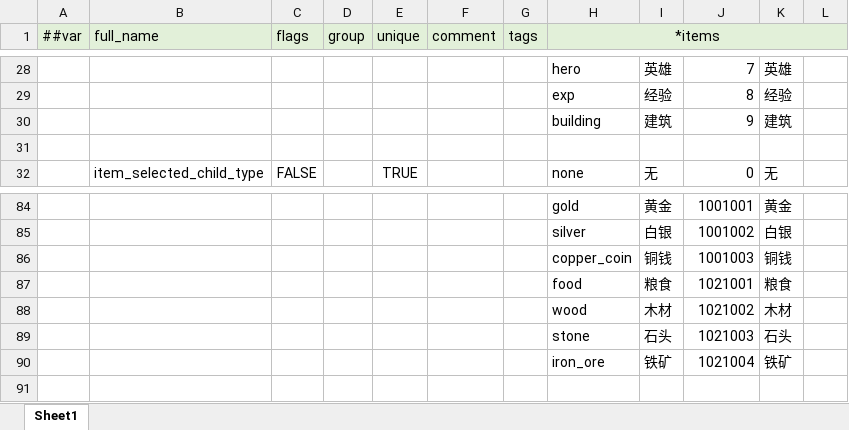
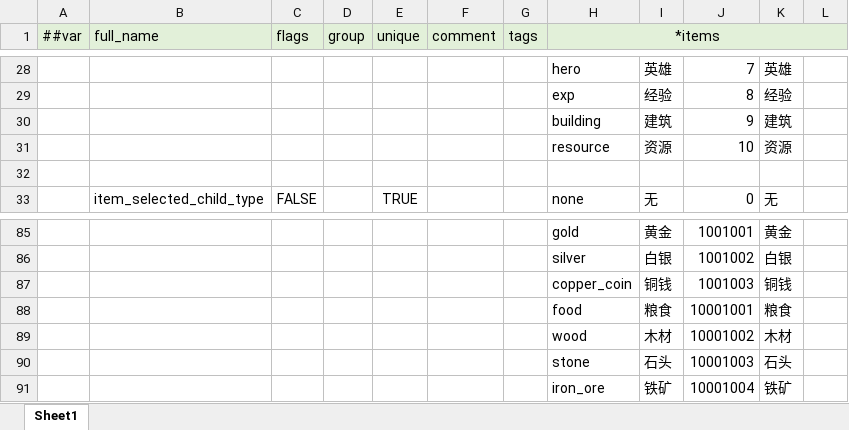
Before and after one commit to WuyangPeng/celeritas, an Excel workbook: data/config/luban/config/enums.xlsx, sheet Sheet1, drawn as a sheet; only a part is shown, gaps mark what is left out; values as stored, in another font and other column widths than the file's, no borders; addresses are those after the commit; the diff names each change by its address in the sheet, - before the commit and + after, or states it on an @@ line.

```diff
--- a/data/config/luban/config/enums.xlsx (sheet Sheet1)
+++ b/data/config/luban/config/enums.xlsx (sheet Sheet1)
+row 31:  |  |  |  |  |  |  | resource | 资源 | 10 | 资源
-J88: 1021001
+J88: 10001001
-J89: 1021002
+J89: 10001002
-J90: 1021003
+J90: 10001003
-J91: 1021004
+J91: 10001004
```
Also changed, not shown: data/config/luban/config/general/item.xlsx, 10 other files.
